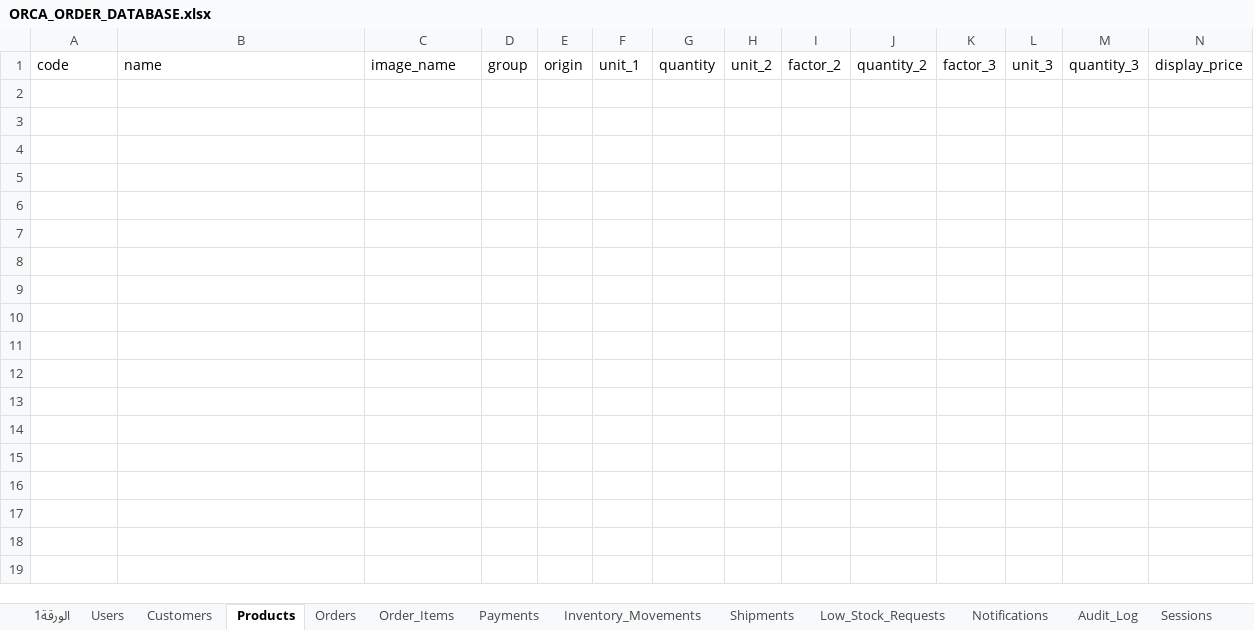
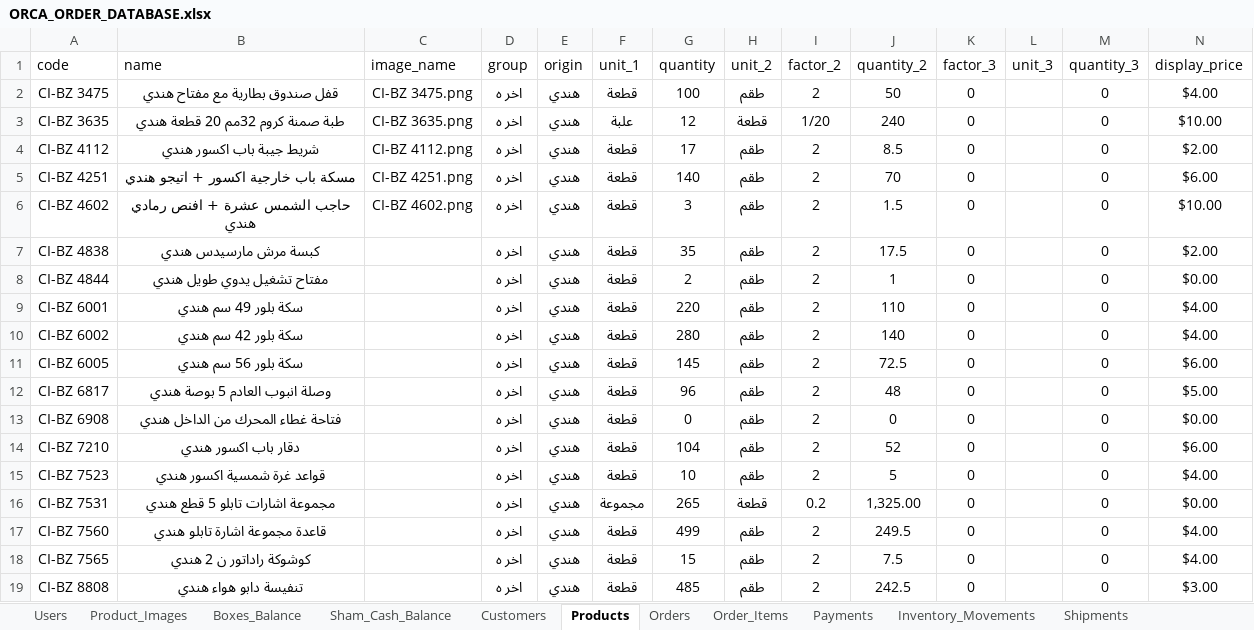
Before and after one commit to Emad-Mki/orca-order, an Excel workbook: mobile_app/ORCA_ORDER_DATABASE.xlsx, sheet Products, drawn as a sheet; only a part is shown; values as stored, in another font and other column widths than the file's, no borders; charts and pictures not drawn; rows hold the shown columns only; the diff names each change by its address in the sheet, - before the commit and + after, or states it on an @@ line.

```diff
--- a/mobile_app/ORCA_ORDER_DATABASE.xlsx (sheet Products)
+++ b/mobile_app/ORCA_ORDER_DATABASE.xlsx (sheet Products)
-sheet tab: الورقة1
+sheet tab: Product_Images
+sheet tab: Boxes_Balance
+sheet tab: Sham_Cash_Balance
+row 2: CI-BZ 3475 | قفل صندوق بطارية مع مفتاح هندي | CI-BZ 3475.png | اخر ه | هندي | قطعة | 100 | طقم | 2 | 50 | 0 |  | 0 | $4.00
+row 3: CI-BZ 3635 | طبة صمنة كروم 32مم 20 قطعة هندي | CI-BZ 3635.png | اخر ه | هندي | علبة | 12 | قطعة | 1/20 | 240 | 0 |  | 0 | $10.00
+row 4: CI-BZ 4112 | شريط جيبة باب اكسور هندي | CI-BZ 4112.png | اخر ه | هندي | قطعة | 17 | طقم | 2 | 8.5 | 0 |  | 0 | $2.00
+row 5: CI-BZ 4251 | مسكة باب خارجية اكسور + اتيجو هندي | CI-BZ 4251.png | اخر ه | هندي | قطعة | 140 | طقم | 2 | 70 | 0 |  | 0 | $6.00
+row 6: CI-BZ 4602 | حاجب الشمس عشرة + افنص رمادي هندي | CI-BZ 4602.png | اخر ه | هندي | قطعة | 3 | طقم | 2 | 1.5 | 0 |  | 0 | $10.00
+row 7: CI-BZ 4838 | كبسة مرش مارسيدس هندي |  | اخر ه | هندي | قطعة | 35 | طقم | 2 | 17.5 | 0 |  | 0 | $2.00
+row 8: CI-BZ 4844 | مفتاح تشغيل يدوي طويل هندي |  | اخر ه | هندي | قطعة | 2 | طقم | 2 | 1 | 0 |  | 0 | $0.00
+row 9: CI-BZ 6001 | سكة بلور 49 سم هندي |  | اخر ه | هندي | قطعة | 220 | طقم | 2 | 110 | 0 |  | 0 | $4.00
+row 10: CI-BZ 6002 | سكة بلور 42 سم هندي |  | اخر ه | هندي | قطعة | 280 | طقم | 2 | 140 | 0 |  | 0 | $4.00
+row 11: CI-BZ 6005 | سكة بلور 56 سم هندي |  | اخر ه | هندي | قطعة | 145 | طقم | 2 | 72.5 | 0 |  | 0 | $6.00
+row 12: CI-BZ 6817 | وصلة انبوب العادم 5 بوصة هندي |  | اخر ه | هندي | قطعة | 96 | طقم | 2 | 48 | 0 |  | 0 | $5.00
+row 13: CI-BZ 6908 | فتاحة غطاء المحرك من الداخل هندي |  | اخر ه | هندي | قطعة | 0 | طقم | 2 | 0 | 0 |  | 0 | $0.00
+row 14: CI-BZ 7210 | دقار باب اكسور هندي |  | اخر ه | هندي | قطعة | 104 | طقم | 2 | 52 | 0 |  | 0 | $6.00
+row 15: CI-BZ 7523 | قواعد غرة شمسية اكسور هندي |  | اخر ه | هندي | قطعة | 10 | طقم | 2 | 5 | 0 |  | 0 | $4.00
+row 16: CI-BZ 7531 | مجموعة اشارات تابلو 5 قطع هندي |  | اخر ه | هندي | مجموعة | 265 | قطعة | 0.2 | 1,325.00 | 0 |  | 0 | $0.00
+row 17: CI-BZ 7560 | قاعدة مجموعة اشارة تابلو هندي |  | اخر ه | هندي | قطعة | 499 | طقم | 2 | 249.5 | 0 |  | 0 | $4.00
+row 18: CI-BZ 7565 | كوشوكة راداتور ن 2 هندي |  | اخر ه | هندي | قطعة | 15 | طقم | 2 | 7.5 | 0 |  | 0 | $4.00
+row 19: CI-BZ 8808 | تنفيسة دابو هواء هندي |  | اخر ه | هندي | قطعة | 485 | طقم | 2 | 242.5 | 0 |  | 0 | $3.00
```
Also changed, not shown: sheet Users, sheet Sessions, sheet Orders, sheet Order_Items, sheet Customers, sheet Payments, 2 more sheets, charts or pictures.
